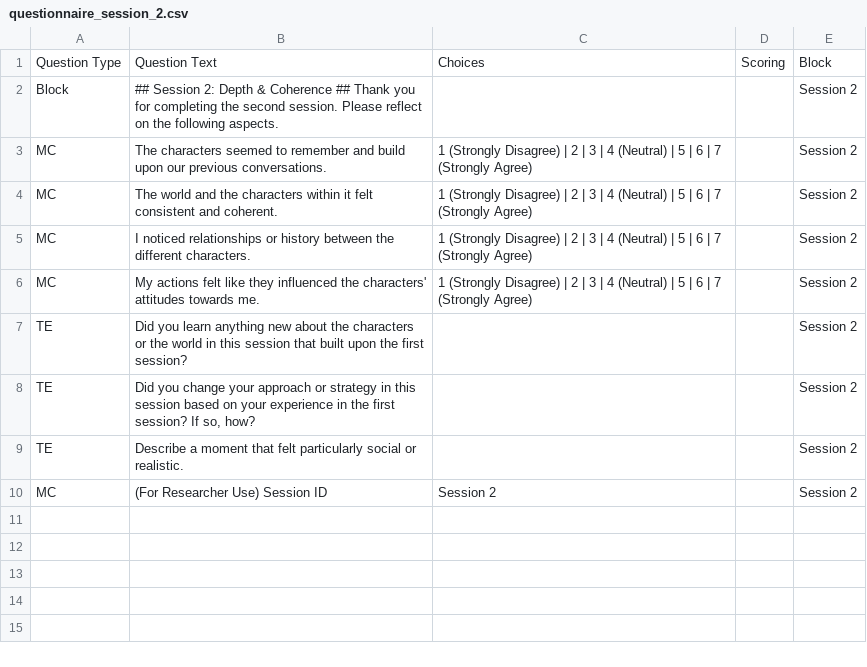
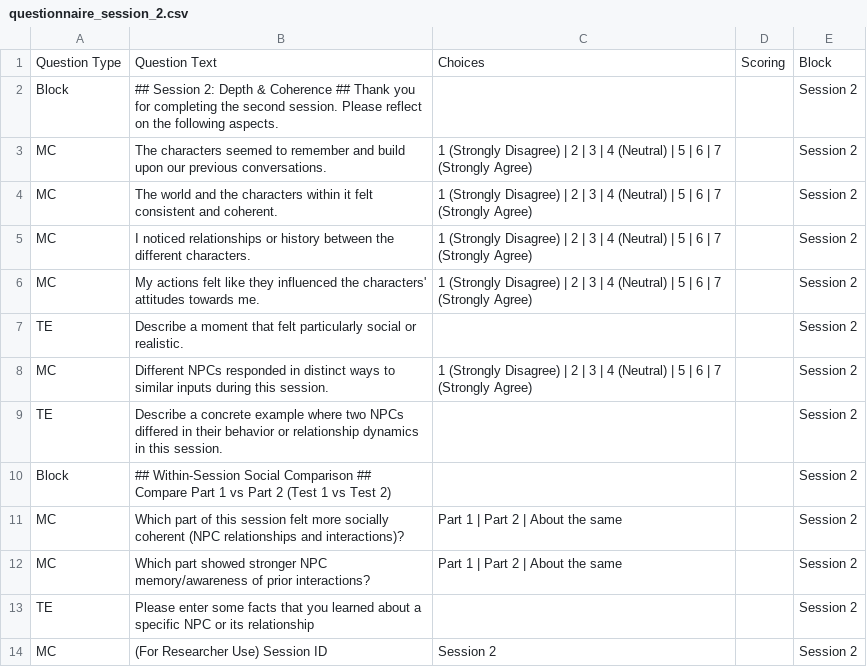
Before and after one commit to skumyol/genai, a CSV file: public/questionnaire_session_2.csv, drawn as a sheet; removed rows and columns are numbered as before the commit, all else as after; the diff names each change by its address in the sheet, - before the commit and + after, or states it on an @@ line.

```diff
--- a/public/questionnaire_session_2.csv
+++ b/public/questionnaire_session_2.csv
-row 7: TE | Did you learn anything new about the characters or the world in this session that built upon the first session? |  |  | Session 2
-row 8: TE | Did you change your approach or strategy in this session based on your experience in the first session? If so, how? |  |  | Session 2
+row 8: MC | Different NPCs responded in distinct ways to similar inputs during this session. | 1 (Strongly Disagree) | 2 | 3 | 4 (Neutral) | 5 | 6 | 7 (Strongly Agree) |  | Session 2
+row 9: TE | Describe a concrete example where two NPCs differed in their behavior or relationship dynamics in this session. |  |  | Session 2
+row 10: Block | ## Within-Session Social Comparison ## Compare Part 1 vs Part 2 (Test 1 vs Test 2) |  |  | Session 2
+row 11: MC | Which part of this session felt more socially coherent (NPC relationships and interactions)? | Part 1 | Part 2 | About the same |  | Session 2
+row 12: MC | Which part showed stronger NPC memory/awareness of prior interactions? | Part 1 | Part 2 | About the same |  | Session 2
+row 13: TE | Please enter some facts that you learned about a specific NPC or its relationship |  |  | Session 2
```
Also changed, not shown: public/questionnaire_session_1.csv, 17 other files.
